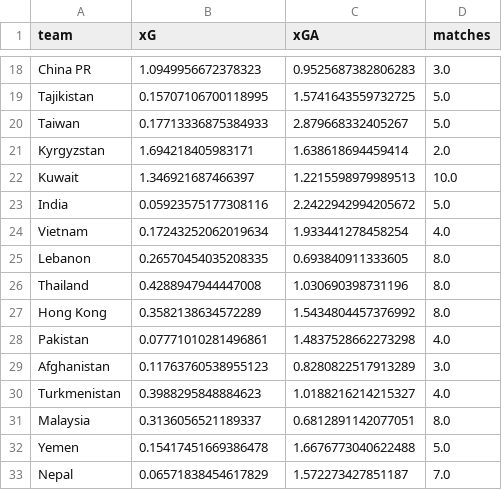
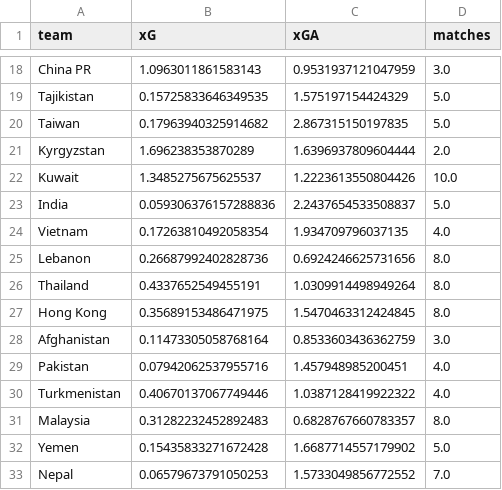
Before and after one commit to albertovth/football_predictor, a CSV file: data/intermediate/confed/AFC.csv, drawn as a sheet; only a part is shown, gaps mark what is left out; removed rows and columns are numbered as before the commit, all else as after; the diff covers the shown part only; the diff names each change by its address in the sheet, - before the commit and + after, or states it on an @@ line.

```diff
--- a/data/intermediate/confed/AFC.csv
+++ b/data/intermediate/confed/AFC.csv
-B18 (xG): 1.0949956672378323
+B18 (xG): 1.0963011861583143
-C18 (xGA): 0.9525687382806283
+C18 (xGA): 0.9531937121047959
-B19 (xG): 0.15707106700118995
+B19 (xG): 0.15725833646349535
-C19 (xGA): 1.5741643559732725
+C19 (xGA): 1.575197154424329
-B20 (xG): 0.17713336875384933
+B20 (xG): 0.17963940325914682
-C20 (xGA): 2.879668332405267
+C20 (xGA): 2.867315150197835
-B21 (xG): 1.694218405983171
+B21 (xG): 1.696238353870289
-C21 (xGA): 1.638618694459414
+C21 (xGA): 1.6396937809604444
-B22 (xG): 1.346921687466397
+B22 (xG): 1.3485275675625537
-C22 (xGA): 1.2215598979989513
+C22 (xGA): 1.2223613550804426
-B23 (xG): 0.05923575177308116
+B23 (xG): 0.059306376157288836
-C23 (xGA): 2.2422942994205672
+C23 (xGA): 2.2437654533508837
-B24 (xG): 0.17243252062019634
+B24 (xG): 0.17263810492058354
-C24 (xGA): 1.933441278458254
+C24 (xGA): 1.934709796037135
-B25 (xG): 0.26570454035208335
+B25 (xG): 0.26687992402828736
-C25 (xGA): 0.693840911333605
+C25 (xGA): 0.6924246625731656
-B26 (xG): 0.4288947944447008
+B26 (xG): 0.4337652549455191
-C26 (xGA): 1.030690398731196
+C26 (xGA): 1.0309914498949264
-B27 (xG): 0.3582138634572289
+B27 (xG): 0.35689153486471975
-C27 (xGA): 1.5434804457376992
+C27 (xGA): 1.5470463312424845
-row 28: Pakistan | 0.07771010281496861 | 1.4837528662273298 | 4.0
-B28 (xG): 0.11763760538955123
+B28 (xG): 0.11473305058768164
-C28 (xGA): 0.8280822517913289
+C28 (xGA): 0.8533603436362759
+row 29: Pakistan | 0.07942062537955716 | 1.457948985200451 | 4.0
-B30 (xG): 0.3988295848884623
+B30 (xG): 0.40670137067749446
-C30 (xGA): 1.0188216214215327
+C30 (xGA): 1.0387128419922322
-B31 (xG): 0.3136056521189337
+B31 (xG): 0.31282232452892483
-C31 (xGA): 0.6812891142077051
+C31 (xGA): 0.6828767660783357
-B32 (xG): 0.15417451669386478
+B32 (xG): 0.15435833271672428
-C32 (xGA): 1.6676773040622488
+C32 (xGA): 1.6687714557179902
-B33 (xG): 0.06571838454617829
+B33 (xG): 0.06579673791050253
-C33 (xGA): 1.572273427851187
+C33 (xGA): 1.5733049856772552
```
Also changed, not shown: 54 edited cells elsewhere in this file, data/config/priors/spi_global_rankings_intl_26_5_2025.csv, data/intermediate/confed/CAF.csv, 8 other files.
